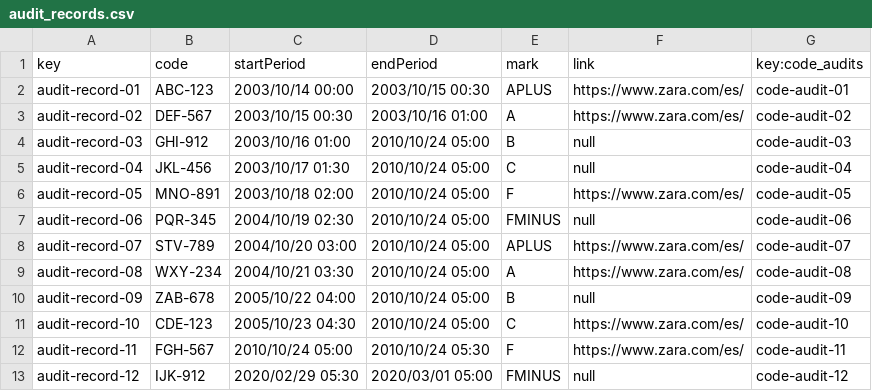
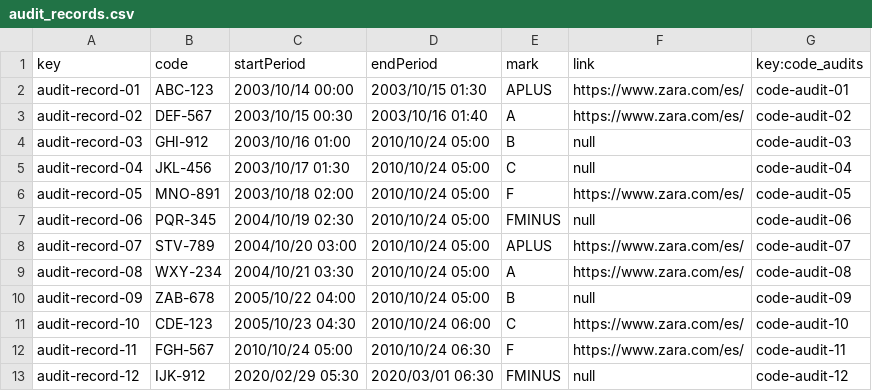
Before and after one commit to IsmaelRuizJurado/Acme-SF-D04, a CSV file: src/main/webapp/WEB-INF/resources/sample-data/audit_records.csv, drawn as a sheet.

Commit message:
fix:hours

```diff
--- a/src/main/webapp/WEB-INF/resources/sample-data/audit_records.csv
+++ b/src/main/webapp/WEB-INF/resources/sample-data/audit_records.csv
@@ -1,4 +1,4 @@
 key,code,startPeriod,endPeriod,mark,link,key:code_audits
-audit-record-01,ABC-123,2003/10/14 00:00,2003/10/15 00:30,APLUS,"https://www.zara.com/es/",code-audit-01
-audit-record-02,DEF-567,2003/10/15 00:30,2003/10/16 01:00,A,"https://www.zara.com/es/",code-audit-02
+audit-record-01,ABC-123,2003/10/14 00:00,2003/10/15 01:30,APLUS,"https://www.zara.com/es/",code-audit-01
+audit-record-02,DEF-567,2003/10/15 00:30,2003/10/16 01:40,A,"https://www.zara.com/es/",code-audit-02
 audit-record-03,GHI-912,2003/10/16 01:00,2010/10/24 05:00,B,null,code-audit-03
@@ -10,4 +10,4 @@ audit-record-08,WXY-234,2004/10/21 03:30,2010/10/24 05:00,A,"https://www.zara.co
 audit-record-09,ZAB-678,2005/10/22 04:00,2010/10/24 05:00,B,null,code-audit-09
-audit-record-10,CDE-123,2005/10/23 04:30,2010/10/24 05:00,C,"https://www.zara.com/es/",code-audit-10
-audit-record-11,FGH-567,2010/10/24 05:00,2010/10/24 05:30,F,"https://www.zara.com/es/",code-audit-11
-audit-record-12,IJK-912,2020/02/29 05:30,2020/03/01 05:00,FMINUS,null,code-audit-12
+audit-record-10,CDE-123,2005/10/23 04:30,2010/10/24 06:00,C,"https://www.zara.com/es/",code-audit-10
+audit-record-11,FGH-567,2010/10/24 05:00,2010/10/24 06:30,F,"https://www.zara.com/es/",code-audit-11
+audit-record-12,IJK-912,2020/02/29 05:30,2020/03/01 06:30,FMINUS,null,code-audit-12
```
